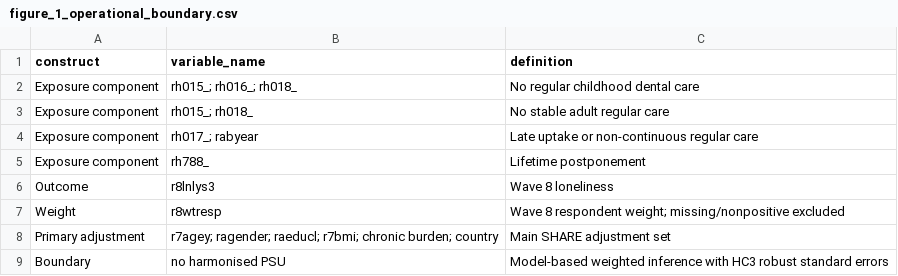
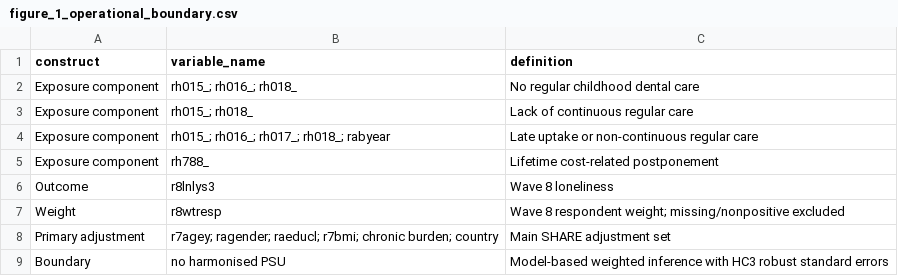
Before and after one commit to aikudemao12/dental-care-loneliness-analysis, a CSV file: source_data/figure_1_operational_boundary.csv, drawn as a sheet.

Commit message:
Synchronize public source labels and CI precision

```diff
--- a/source_data/figure_1_operational_boundary.csv
+++ b/source_data/figure_1_operational_boundary.csv
@@ -2,5 +2,5 @@
 Exposure component,rh015_; rh016_; rh018_,No regular childhood dental care
-Exposure component,rh015_; rh018_,No stable adult regular care
-Exposure component,rh017_; rabyear,Late uptake or non-continuous regular care
-Exposure component,rh788_,Lifetime postponement
+Exposure component,rh015_; rh018_,Lack of continuous regular care
+Exposure component,rh015_; rh016_; rh017_; rh018_; rabyear,Late uptake or non-continuous regular care
+Exposure component,rh788_,Lifetime cost-related postponement
 Outcome,r8lnlys3,Wave 8 loneliness
```
Also changed, not shown: source_data/share_table1_full.csv, source_data/table_1_source.csv, 1 other file.
